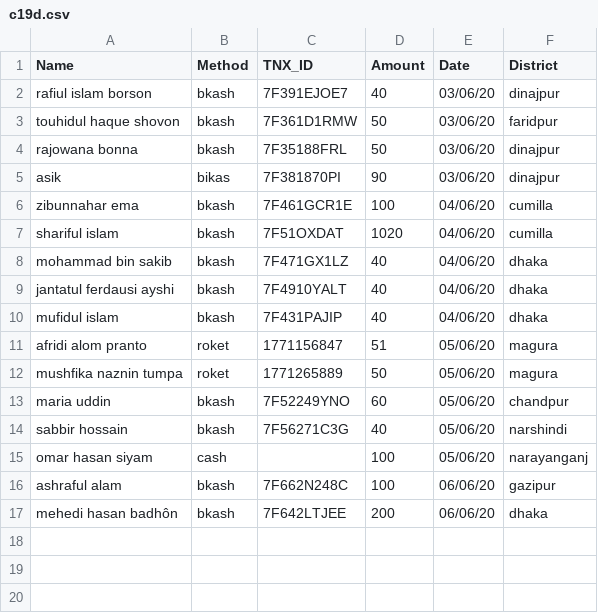
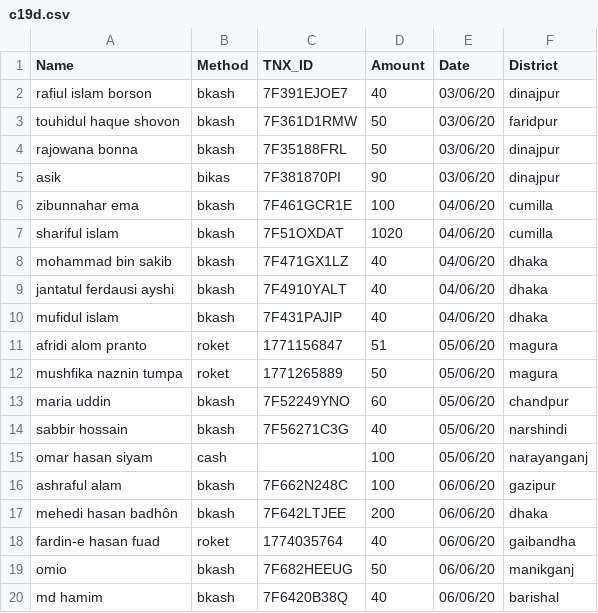
Before and after one commit to epsilonot/covid19_donation, a CSV file: c19d.csv, drawn as a sheet.

Commit message:
Changed by me, informed by jahid

```diff
--- a/c19d.csv
+++ b/c19d.csv
@@ -17 +17,4 @@ ashraful alam, bkash, 7F662N248C, 100, 06/06/20, gazipur
 mehedi hasan badhôn, bkash, 7F642LTJEE, 200, 06/06/20, dhaka
+fardin-e hasan fuad, roket, 1774035764, 40, 06/06/20, gaibandha
+omio, bkash, 7F682HEEUG, 50, 06/06/20, manikganj
+md hamim, bkash, 7F6420B38Q, 40, 06/06/20, barishal
```
